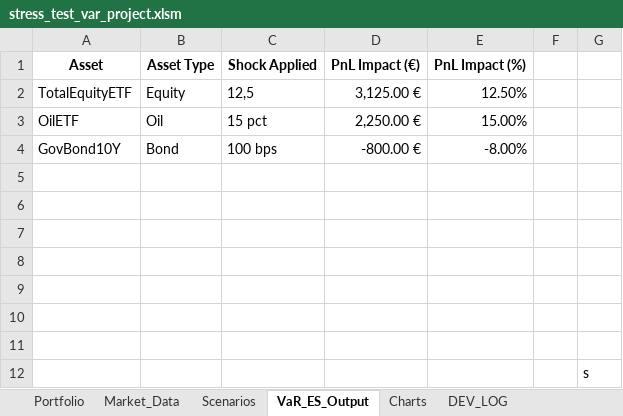
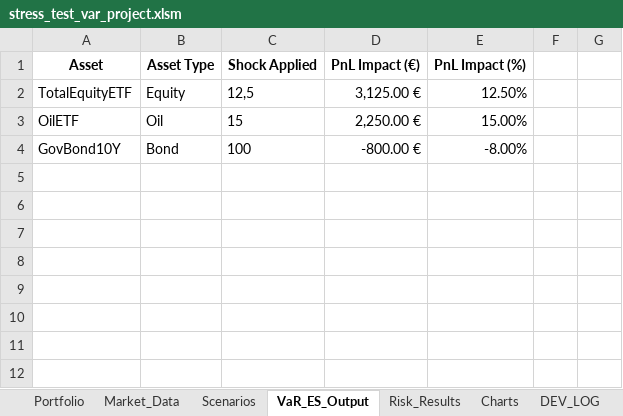
Before and after one commit to marwanferreira/portfolio-risk-simulator-vba, an Excel workbook: stress_test_var_project.xlsm, sheet VaR_ES_Output, drawn as a sheet; values as stored, in another font and other column widths than the file's, no borders; conditional formats not drawn; the diff names each change by its address in the sheet, - before the commit and + after, or states it on an @@ line.

```diff
--- a/stress_test_var_project.xlsm (sheet VaR_ES_Output)
+++ b/stress_test_var_project.xlsm (sheet VaR_ES_Output)
+sheet tab: Risk_Results
-C3 (Shock Applied): 15 pct
+C3 (Shock Applied): 15
-C4 (Shock Applied): 100 bps
+C4 (Shock Applied): 100
-row 5: (empty)
-row 6: (empty)
-row 7: (empty)
-row 8: (empty)
-row 9: (empty)
-row 10: (empty)
-row 11: (empty)
-row 12:  |  |  |  |  |  | s
```
